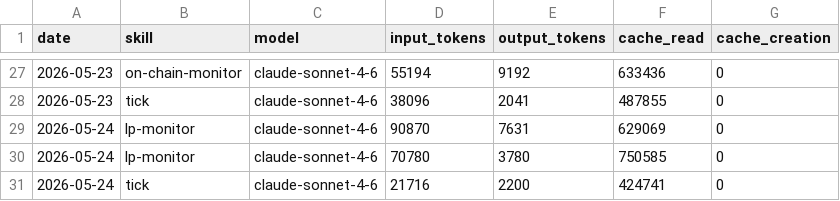
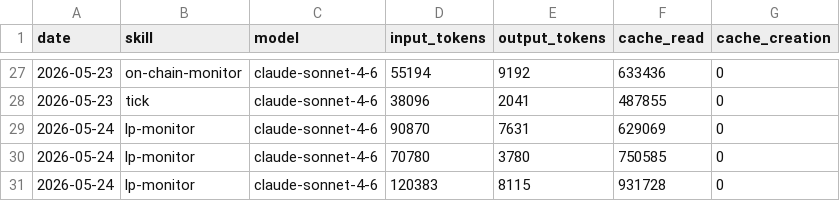
Before and after one commit to antfleet-ops/agent-autonomopoly, a CSV file: memory/token-usage.csv, drawn as a sheet; only a part is shown, gaps mark what is left out.

Commit message:
chore(lp-monitor): auto-commit 2026-05-24

```diff
--- a/memory/token-usage.csv
+++ b/memory/token-usage.csv
@@ -30,2 +30,2 @@ date,skill,model,input_tokens,output_tokens,cache_read,cache_creation
 2026-05-24,lp-monitor,claude-sonnet-4-6,70780,3780,750585,0
-2026-05-24,tick,claude-sonnet-4-6,21716,2200,424741,0
+2026-05-24,lp-monitor,claude-sonnet-4-6,120383,8115,931728,0
```
